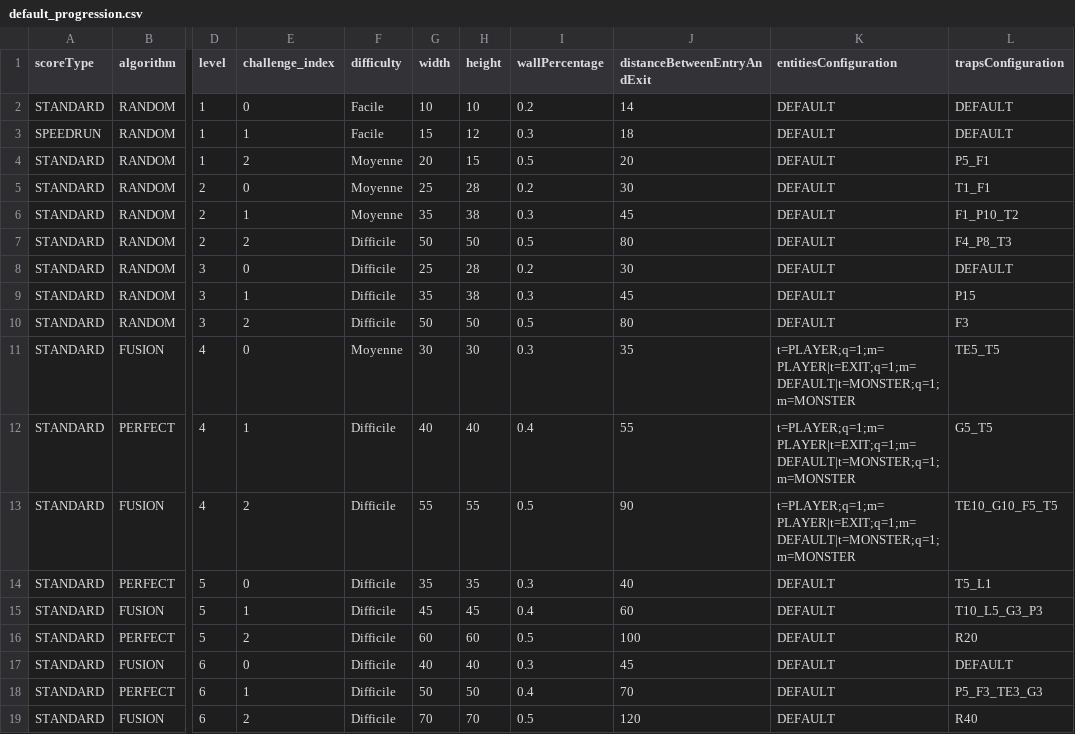
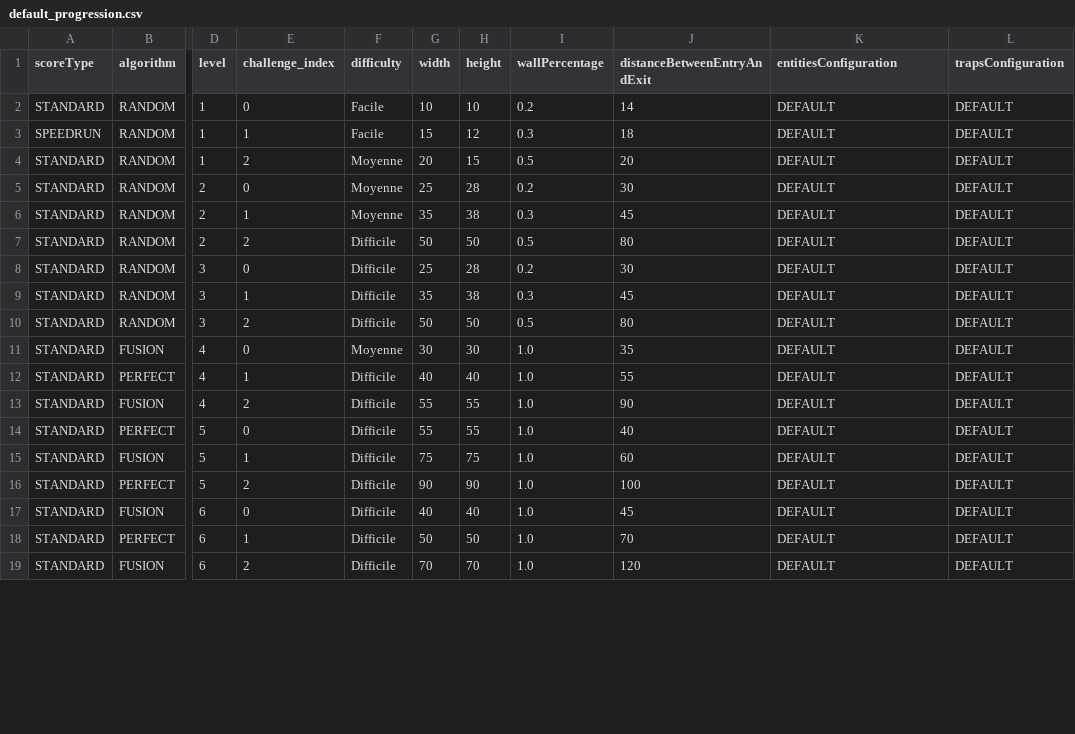
Before and after one commit to blavogiez/developpement-modulab-Semestre3, a CSV file: labyrinth/res/default_progression.csv, drawn as a sheet; only a part is shown, gaps mark what is left out; the diff covers the shown part only; the diff names each change by its address in the sheet, - before the commit and + after, or states it on an @@ line.

Commit message:
fix freemode save, score big, description uml, relecture algo...

```diff
--- a/labyrinth/res/default_progression.csv
+++ b/labyrinth/res/default_progression.csv
-L4 (trapsConfiguration): P5_F1
+L4 (trapsConfiguration): DEFAULT
-L5 (trapsConfiguration): T1_F1
+L5 (trapsConfiguration): DEFAULT
-L6 (trapsConfiguration): F1_P10_T2
+L6 (trapsConfiguration): DEFAULT
-L7 (trapsConfiguration): F4_P8_T3
+L7 (trapsConfiguration): DEFAULT
-L9 (trapsConfiguration): P15
+L9 (trapsConfiguration): DEFAULT
-L10 (trapsConfiguration): F3
+L10 (trapsConfiguration): DEFAULT
-I11 (wallPercentage): 0.3
+I11 (wallPercentage): 1.0
-K11:K13 (entitiesConfiguration): t=PLAYER;q=1;m=PLAYER|t=EXIT;q=1;m=DEFAULT|t=MONSTER;q=1;m=MONSTER
+K11:K13 (entitiesConfiguration): DEFAULT
-L11 (trapsConfiguration): TE5_T5
+L11 (trapsConfiguration): DEFAULT
-I12 (wallPercentage): 0.4
+I12 (wallPercentage): 1.0
-L12 (trapsConfiguration): G5_T5
+L12 (trapsConfiguration): DEFAULT
-I13 (wallPercentage): 0.5
+I13 (wallPercentage): 1.0
-L13 (trapsConfiguration): TE10_G10_F5_T5
+L13 (trapsConfiguration): DEFAULT
-G14 (width): 35
+G14 (width): 55
-H14 (height): 35
+H14 (height): 55
-I14 (wallPercentage): 0.3
+I14 (wallPercentage): 1.0
-L14 (trapsConfiguration): T5_L1
+L14 (trapsConfiguration): DEFAULT
-G15 (width): 45
+G15 (width): 75
-H15 (height): 45
+H15 (height): 75
-I15 (wallPercentage): 0.4
+I15 (wallPercentage): 1.0
-L15 (trapsConfiguration): T10_L5_G3_P3
+L15 (trapsConfiguration): DEFAULT
-G16 (width): 60
+G16 (width): 90
-H16 (height): 60
+H16 (height): 90
-I16 (wallPercentage): 0.5
+I16 (wallPercentage): 1.0
-L16 (trapsConfiguration): R20
+L16 (trapsConfiguration): DEFAULT
-I17 (wallPercentage): 0.3
+I17 (wallPercentage): 1.0
-I18 (wallPercentage): 0.4
+I18 (wallPercentage): 1.0
-L18 (trapsConfiguration): P5_F3_TE3_G3
+L18 (trapsConfiguration): DEFAULT
-I19 (wallPercentage): 0.5
+I19 (wallPercentage): 1.0
-L19 (trapsConfiguration): R40
+L19 (trapsConfiguration): DEFAULT
```
Also changed, not shown: 24 edited cells elsewhere in this file, 28 other files.
